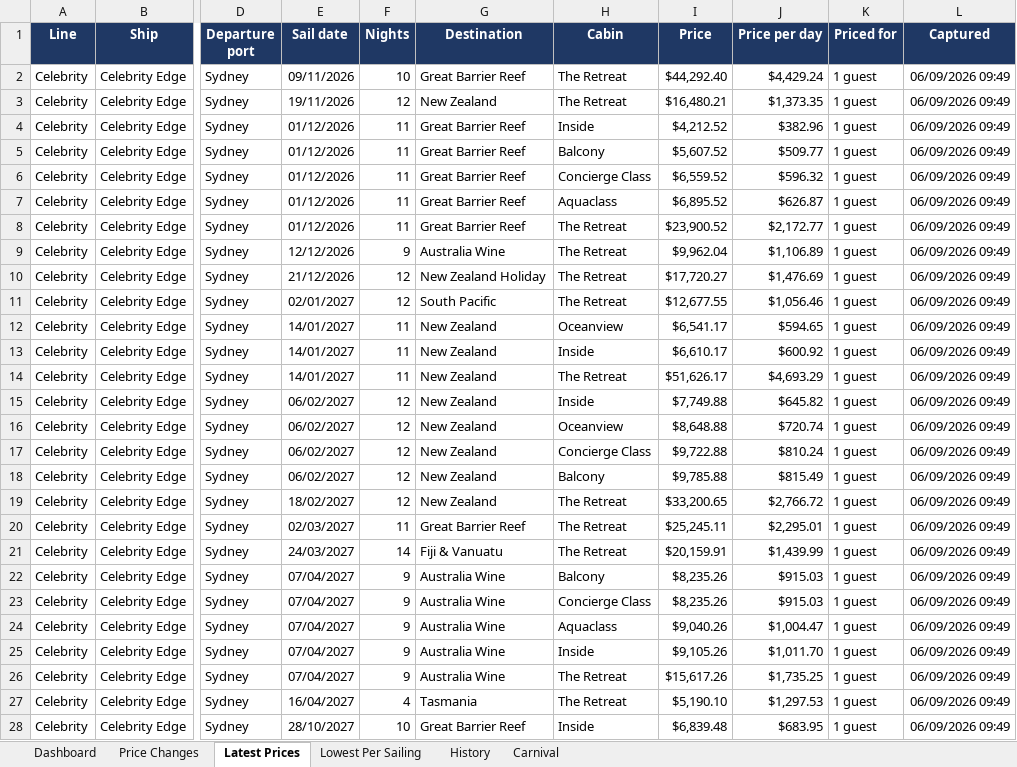
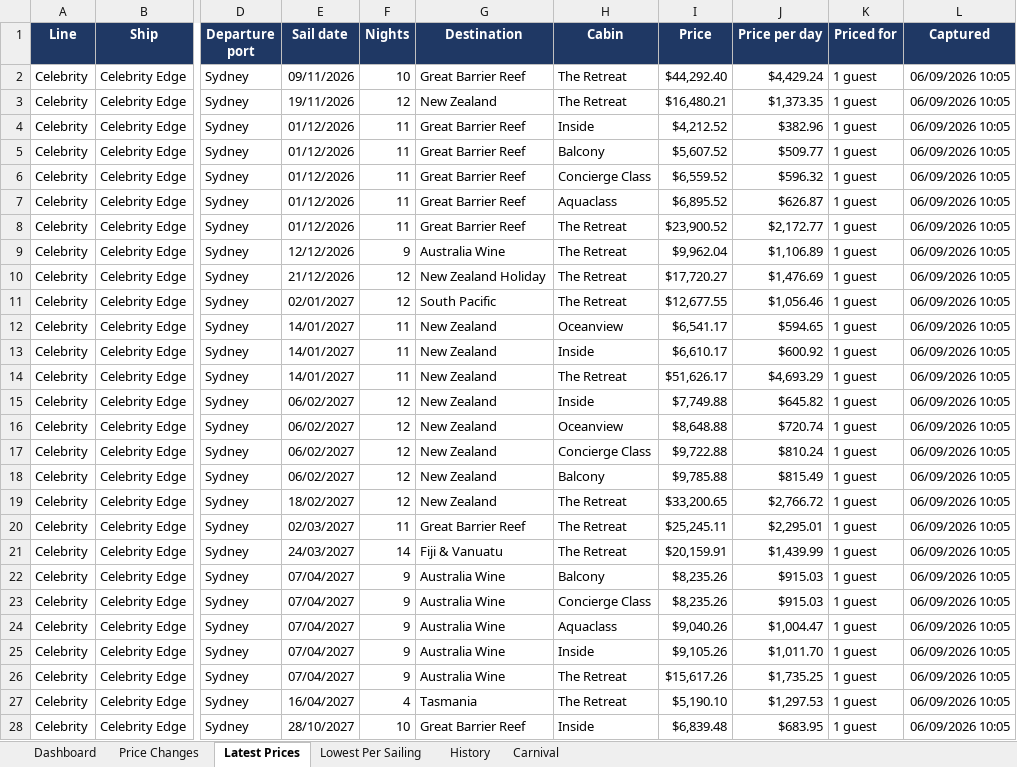
Before and after one commit to dj196612/CruiseFinder, an Excel workbook: Cruise_Fares_Latest.xlsx, sheet Latest Prices, drawn as a sheet; only a part is shown, gaps mark what is left out; values as stored, in another font and other column widths than the file's, no borders; the diff covers the shown part only; the diff names each change by its address in the sheet, - before the commit and + after, or states it on an @@ line.

```diff
--- a/Cruise_Fares_Latest.xlsx (sheet Latest Prices)
+++ b/Cruise_Fares_Latest.xlsx (sheet Latest Prices)
-L2:L28 (Captured): 06/09/2026 09:49
+L2:L28 (Captured): 06/09/2026 10:05
```
Also changed, not shown: 1273 edited cells elsewhere in this sheet, sheet Price Changes, sheet Carnival, sheet Dashboard, 2 other files.
